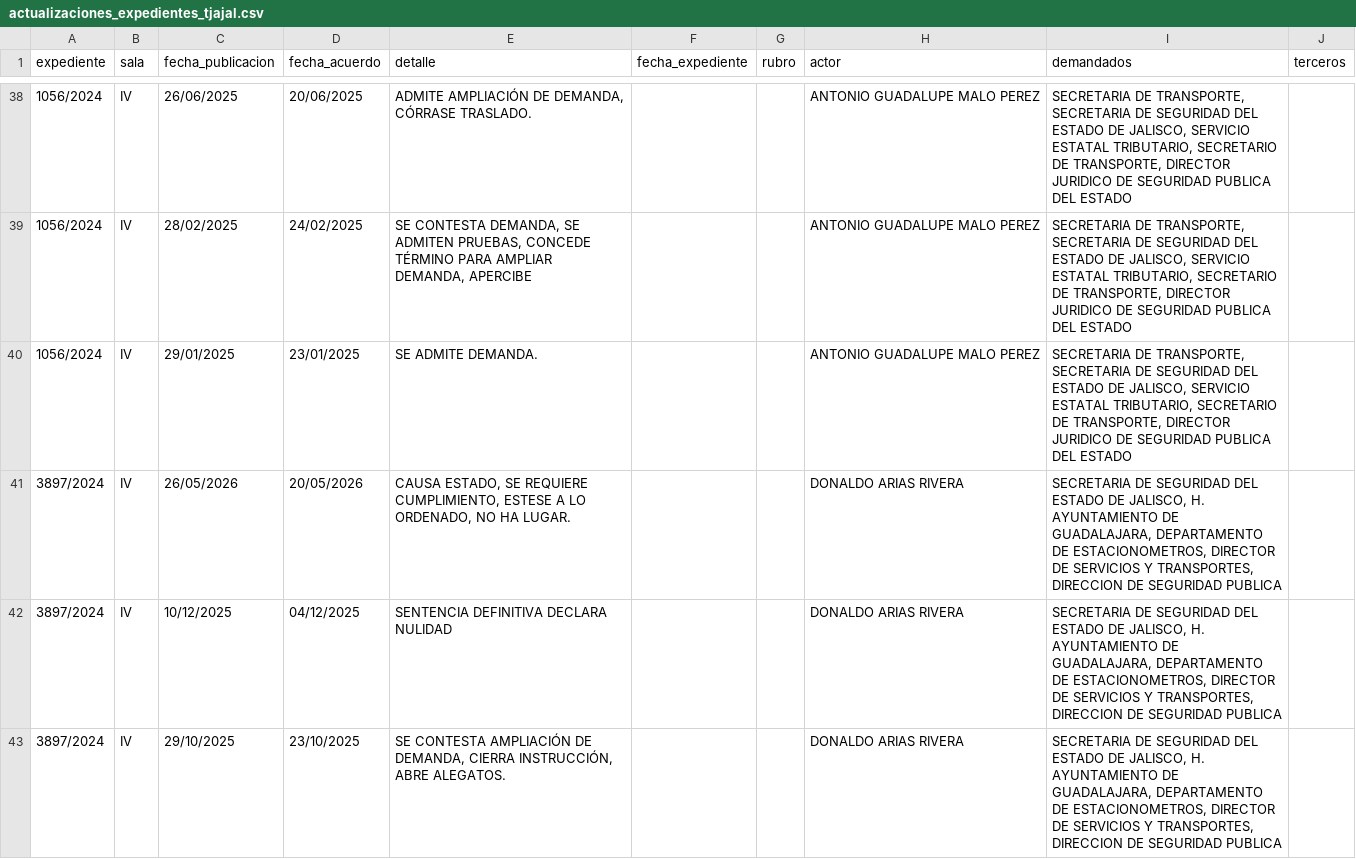
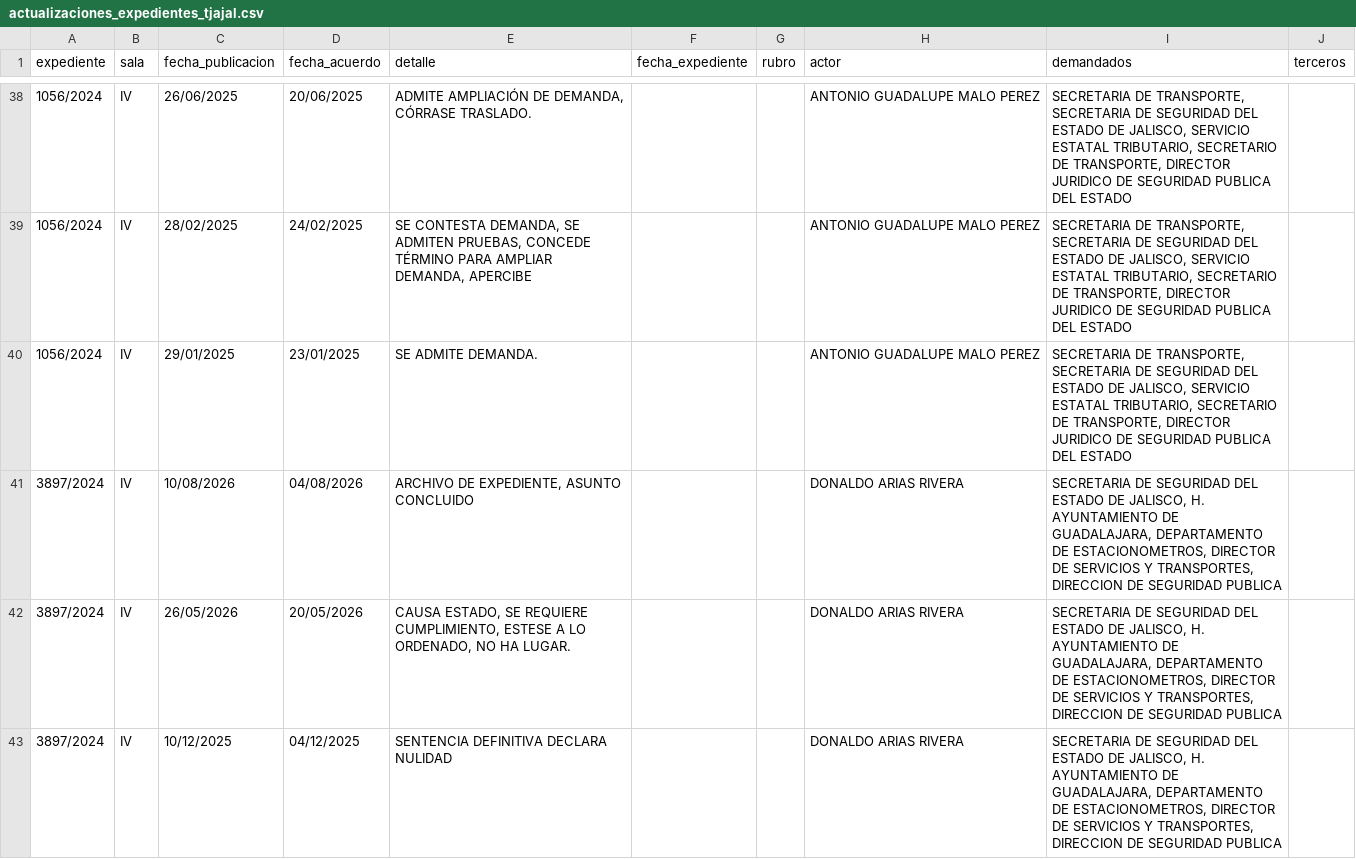
Before and after one commit to EdsonGonzalez01/Donaldo, a CSV file: files/actualizaciones_expedientes_tjajal.csv, drawn as a sheet; only a part is shown, gaps mark what is left out; the shorter side is filled out with more unchanged rows.

```diff
--- a/files/actualizaciones_expedientes_tjajal.csv
+++ b/files/actualizaciones_expedientes_tjajal.csv
@@ -40,2 +40,3 @@
 1056/2024,IV,29/01/2025,23/01/2025,SE ADMITE DEMANDA. ,,,ANTONIO GUADALUPE MALO PEREZ,"SECRETARIA DE TRANSPORTE, SECRETARIA DE SEGURIDAD DEL ESTADO DE JALISCO, SERVICIO ESTATAL TRIBUTARIO, SECRETARIO DE TRANSPORTE, DIRECTOR JURIDICO DE SEGURIDAD PUBLICA DEL ESTADO",
+3897/2024,IV,10/08/2026,04/08/2026,"ARCHIVO DE EXPEDIENTE, ASUNTO CONCLUIDO ",,,DONALDO ARIAS RIVERA,"SECRETARIA DE SEGURIDAD DEL ESTADO DE JALISCO, H. AYUNTAMIENTO DE GUADALAJARA, DEPARTAMENTO DE ESTACIONOMETROS, DIRECTOR DE SERVICIOS Y TRANSPORTES, DIRECCION DE SEGURIDAD PUBLICA",
 3897/2024,IV,26/05/2026,20/05/2026,"CAUSA ESTADO, SE REQUIERE CUMPLIMIENTO, ESTESE A LO ORDENADO, NO HA LUGAR. ",,,DONALDO ARIAS RIVERA,"SECRETARIA DE SEGURIDAD DEL ESTADO DE JALISCO, H. AYUNTAMIENTO DE GUADALAJARA, DEPARTAMENTO DE ESTACIONOMETROS, DIRECTOR DE SERVICIOS Y TRANSPORTES, DIRECCION DE SEGURIDAD PUBLICA",
```
Also changed, not shown: 1 other file.
